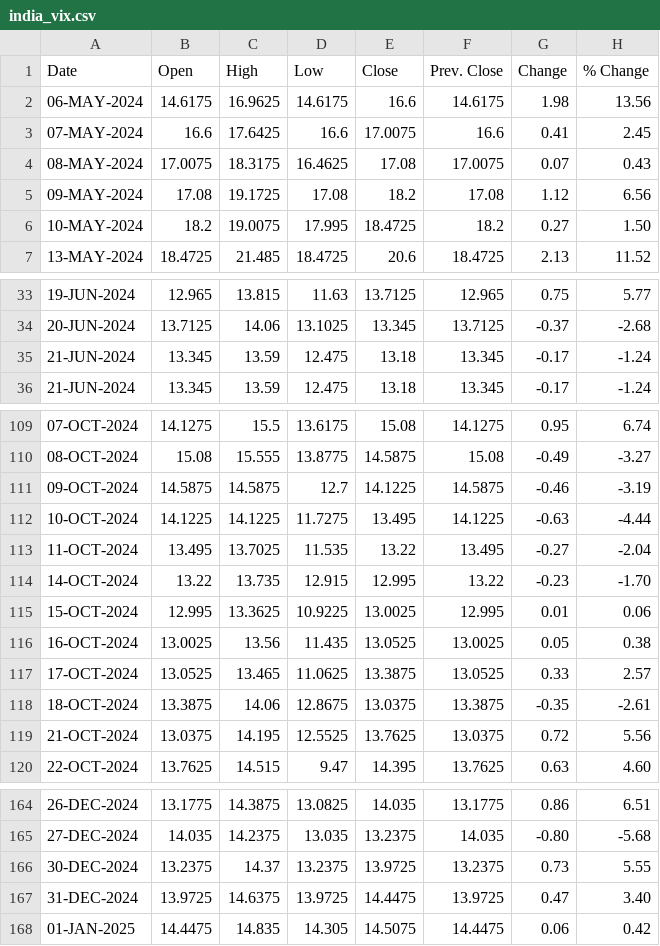
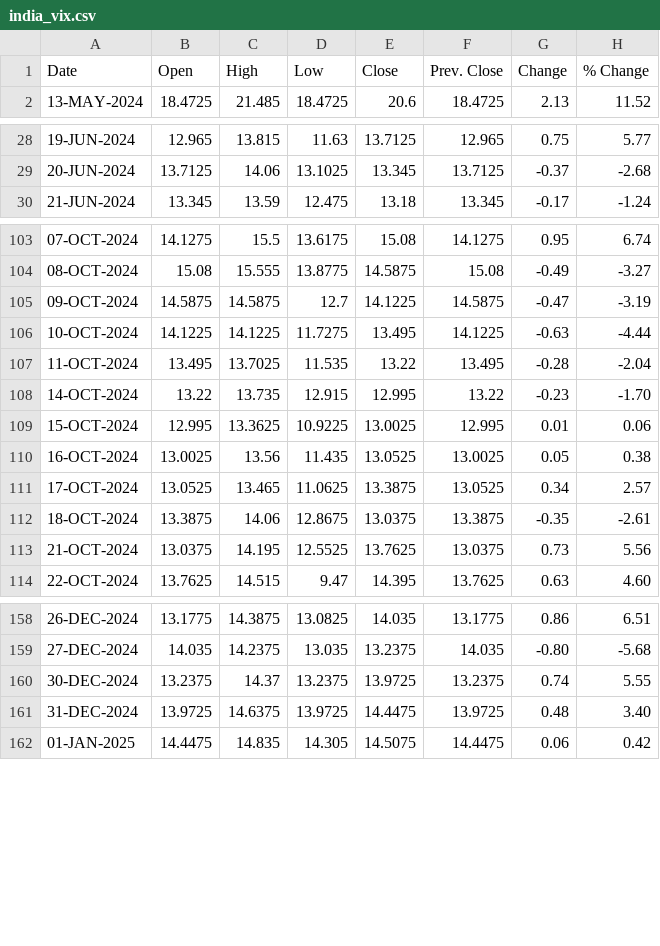
Before and after one commit to shritish20/VolGuard, a CSV file: india_vix.csv, drawn as a sheet; only a part is shown, gaps mark what is left out; the diff covers the shown part only.

```diff
--- a/india_vix.csv
+++ b/india_vix.csv
@@ -1,7 +1,2 @@
 Date ,Open ,High ,Low ,Close ,Prev. Close ,Change ,% Change
-06-MAY-2024,14.6175,16.9625,14.6175,16.6,14.6175,1.98,13.56
-07-MAY-2024,16.6,17.6425,16.6,17.0075,16.6,0.41,2.45
-08-MAY-2024,17.0075,18.3175,16.4625,17.08,17.0075,0.07,0.43
-09-MAY-2024,17.08,19.1725,17.08,18.2,17.08,1.12,6.56
-10-MAY-2024,18.2,19.0075,17.995,18.4725,18.2,0.27,1.50
 13-MAY-2024,18.4725,21.485,18.4725,20.6,18.4725,2.13,11.52
@@ -34,3 +29,2 @@
 20-JUN-2024,13.7125,14.06,13.1025,13.345,13.7125,-0.37,-2.68
-21-JUN-2024,13.345,13.59,12.475,13.18,13.345,-0.17,-1.24
 21-JUN-2024,13.345,13.59,12.475,13.18,13.345,-0.17,-1.24
@@ -110,5 +104,5 @@
 08-OCT-2024,15.08,15.555,13.8775,14.5875,15.08,-0.49,-3.27
-09-OCT-2024,14.5875,14.5875,12.7,14.1225,14.5875,-0.46,-3.19
+09-OCT-2024,14.5875,14.5875,12.7,14.1225,14.5875,-0.47,-3.19
 10-OCT-2024,14.1225,14.1225,11.7275,13.495,14.1225,-0.63,-4.44
-11-OCT-2024,13.495,13.7025,11.535,13.22,13.495,-0.27,-2.04
+11-OCT-2024,13.495,13.7025,11.535,13.22,13.495,-0.28,-2.04
 14-OCT-2024,13.22,13.735,12.915,12.995,13.22,-0.23,-1.70
@@ -116,5 +110,5 @@
 16-OCT-2024,13.0025,13.56,11.435,13.0525,13.0025,0.05,0.38
-17-OCT-2024,13.0525,13.465,11.0625,13.3875,13.0525,0.33,2.57
+17-OCT-2024,13.0525,13.465,11.0625,13.3875,13.0525,0.34,2.57
 18-OCT-2024,13.3875,14.06,12.8675,13.0375,13.3875,-0.35,-2.61
-21-OCT-2024,13.0375,14.195,12.5525,13.7625,13.0375,0.72,5.56
+21-OCT-2024,13.0375,14.195,12.5525,13.7625,13.0375,0.73,5.56
 22-OCT-2024,13.7625,14.515,9.47,14.395,13.7625,0.63,4.60
@@ -165,4 +159,4 @@
 27-DEC-2024,14.035,14.2375,13.035,13.2375,14.035,-0.80,-5.68
-30-DEC-2024,13.2375,14.37,13.2375,13.9725,13.2375,0.73,5.55
-31-DEC-2024,13.9725,14.6375,13.9725,14.4475,13.9725,0.47,3.40
+30-DEC-2024,13.2375,14.37,13.2375,13.9725,13.2375,0.74,5.55
+31-DEC-2024,13.9725,14.6375,13.9725,14.4475,13.9725,0.48,3.40
 01-JAN-2025,14.4475,14.835,14.305,14.5075,14.4475,0.06,0.42
```
Also changed, not shown: 3 added rows and 77 edited cells elsewhere in this file.
